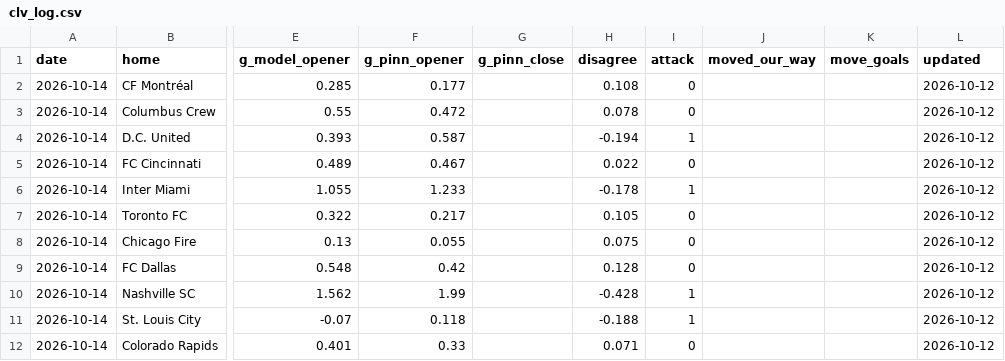
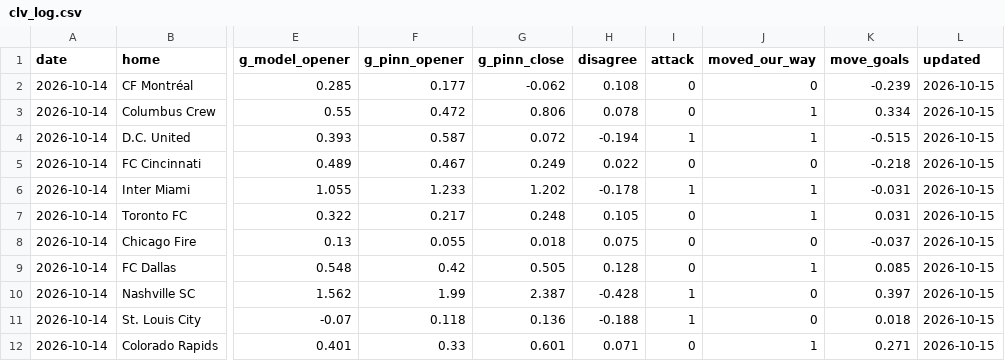
Before and after one commit to TheBallr/MLS-FUTURES, a CSV file: data/market/clv_log.csv, drawn as a sheet; only a part is shown, gaps mark what is left out; the diff covers the shown part only; the diff names each change by its address in the sheet, - before the commit and + after, or states it on an @@ line.

```diff
--- a/data/market/clv_log.csv
+++ b/data/market/clv_log.csv
-G2 (g_pinn_close): (empty)
+G2 (g_pinn_close): -0.062
-J2 (moved_our_way): (empty)
+J2 (moved_our_way): 0
-K2 (move_goals): (empty)
+K2 (move_goals): -0.239
-L2:L12 (updated): 2026-10-12
+L2:L12 (updated): 2026-10-15
-G3 (g_pinn_close): (empty)
+G3 (g_pinn_close): 0.806
-J3:J4 (moved_our_way): (empty)
+J3:J4 (moved_our_way): 1
-K3 (move_goals): (empty)
+K3 (move_goals): 0.334
-G4 (g_pinn_close): (empty)
+G4 (g_pinn_close): 0.072
-K4 (move_goals): (empty)
+K4 (move_goals): -0.515
-G5 (g_pinn_close): (empty)
+G5 (g_pinn_close): 0.249
-J5 (moved_our_way): (empty)
+J5 (moved_our_way): 0
-K5 (move_goals): (empty)
+K5 (move_goals): -0.218
-G6 (g_pinn_close): (empty)
+G6 (g_pinn_close): 1.202
-J6:J7 (moved_our_way): (empty)
+J6:J7 (moved_our_way): 1
-K6 (move_goals): (empty)
+K6 (move_goals): -0.031
-G7 (g_pinn_close): (empty)
+G7 (g_pinn_close): 0.248
-K7 (move_goals): (empty)
+K7 (move_goals): 0.031
-G8 (g_pinn_close): (empty)
+G8 (g_pinn_close): 0.018
-J8 (moved_our_way): (empty)
+J8 (moved_our_way): 0
-K8 (move_goals): (empty)
+K8 (move_goals): -0.037
-G9 (g_pinn_close): (empty)
+G9 (g_pinn_close): 0.505
-J9 (moved_our_way): (empty)
+J9 (moved_our_way): 1
-K9 (move_goals): (empty)
+K9 (move_goals): 0.085
-G10 (g_pinn_close): (empty)
+G10 (g_pinn_close): 2.387
-J10:J11 (moved_our_way): (empty)
+J10:J11 (moved_our_way): 0
-K10 (move_goals): (empty)
+K10 (move_goals): 0.397
-G11 (g_pinn_close): (empty)
+G11 (g_pinn_close): 0.136
-K11 (move_goals): (empty)
+K11 (move_goals): 0.018
-G12 (g_pinn_close): (empty)
+G12 (g_pinn_close): 0.601
-J12 (moved_our_way): (empty)
+J12 (moved_our_way): 1
-K12 (move_goals): (empty)
+K12 (move_goals): 0.271
```
Also changed, not shown: 10 added rows and 16 edited cells elsewhere in this file, data/public/opta/snapshots.csv, data/ratings/blend.csv, 29 other files.
